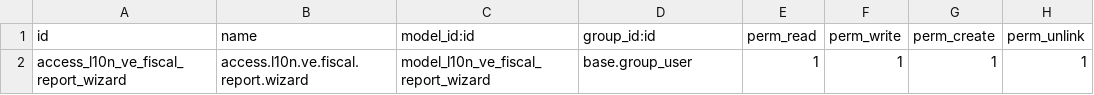
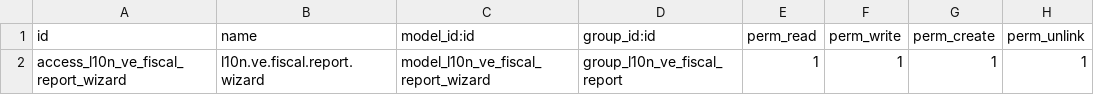
Before and after one commit to adminshopink/19VE, a CSV file: addons/shopink_l10n_ve_reports/security/ir.model.access.csv, drawn as a sheet.

Commit message:
Update ir.model.access.csv

```diff
--- a/addons/shopink_l10n_ve_reports/security/ir.model.access.csv
+++ b/addons/shopink_l10n_ve_reports/security/ir.model.access.csv
@@ -1,2 +1,2 @@
 id,name,model_id:id,group_id:id,perm_read,perm_write,perm_create,perm_unlink
-access_l10n_ve_fiscal_report_wizard,access.l10n.ve.fiscal.report.wizard,model_l10n_ve_fiscal_report_wizard,base.group_user,1,1,1,1
+access_l10n_ve_fiscal_report_wizard,l10n.ve.fiscal.report.wizard,model_l10n_ve_fiscal_report_wizard,group_l10n_ve_fiscal_report,1,1,1,1
```
